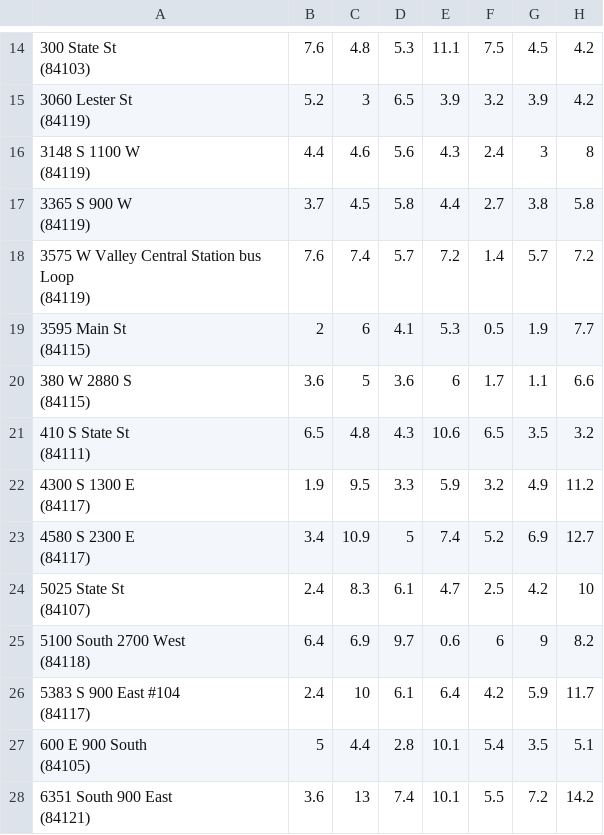
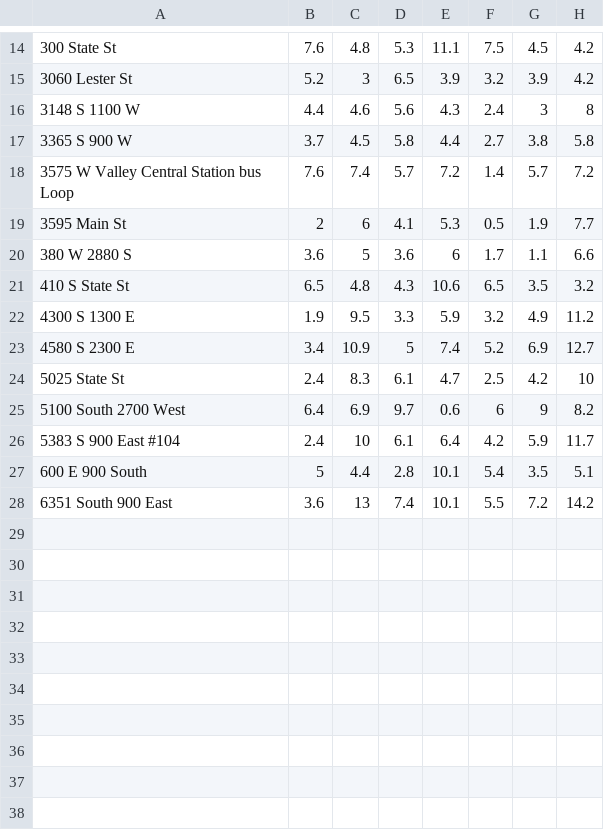
Before and after one commit to joshcorpuzlp/WGUPS---Python-Package-Delivery-Program, a CSV file: wgups_distance_table.csv, drawn as a sheet; only a part is shown, gaps mark what is left out; ↵ is a line break in a cell; the diff covers the shown part only; the diff names each change by its address in the sheet, - before the commit and + after, or states it on an @@ line.

Commit message:
updated distance table addresses and removed zip

```diff
--- a/wgups_distance_table.csv
+++ b/wgups_distance_table.csv
-A14: 300 State St ↵ (84103)
+A14: 300 State St
-A15: 3060 Lester St ↵ (84119)
+A15: 3060 Lester St
-A16: 3148 S 1100 W ↵ (84119)
+A16: 3148 S 1100 W
-A17: 3365 S 900 W ↵ (84119)
+A17: 3365 S 900 W
-A18: 3575 W Valley Central Station bus Loop ↵ (84119)
+A18: 3575 W Valley Central Station bus Loop
-A19: 3595 Main St ↵ (84115)
+A19: 3595 Main St
-A20: 380 W 2880 S ↵ (84115)
+A20: 380 W 2880 S
-A21: 410 S State St ↵ (84111)
+A21: 410 S State St
-A22: 4300 S 1300 E ↵ (84117)
+A22: 4300 S 1300 E
-A23: 4580 S 2300 E ↵ (84117)
+A23: 4580 S 2300 E
-A24: 5025 State St ↵ (84107)
+A24: 5025 State St
-A25: 5100 South 2700 West ↵ (84118)
+A25: 5100 South 2700 West
-A26: 5383 S 900 East #104 ↵ (84117)
+A26: 5383 S 900 East #104
-A27: 600 E 900 South ↵ (84105)
+A27: 600 E 900 South
-A28: 6351 South 900 East ↵ (84121)
+A28: 6351 South 900 East
```
Also changed, not shown: 1 added row, 1 removed row and 11 edited cells elsewhere in this file.
